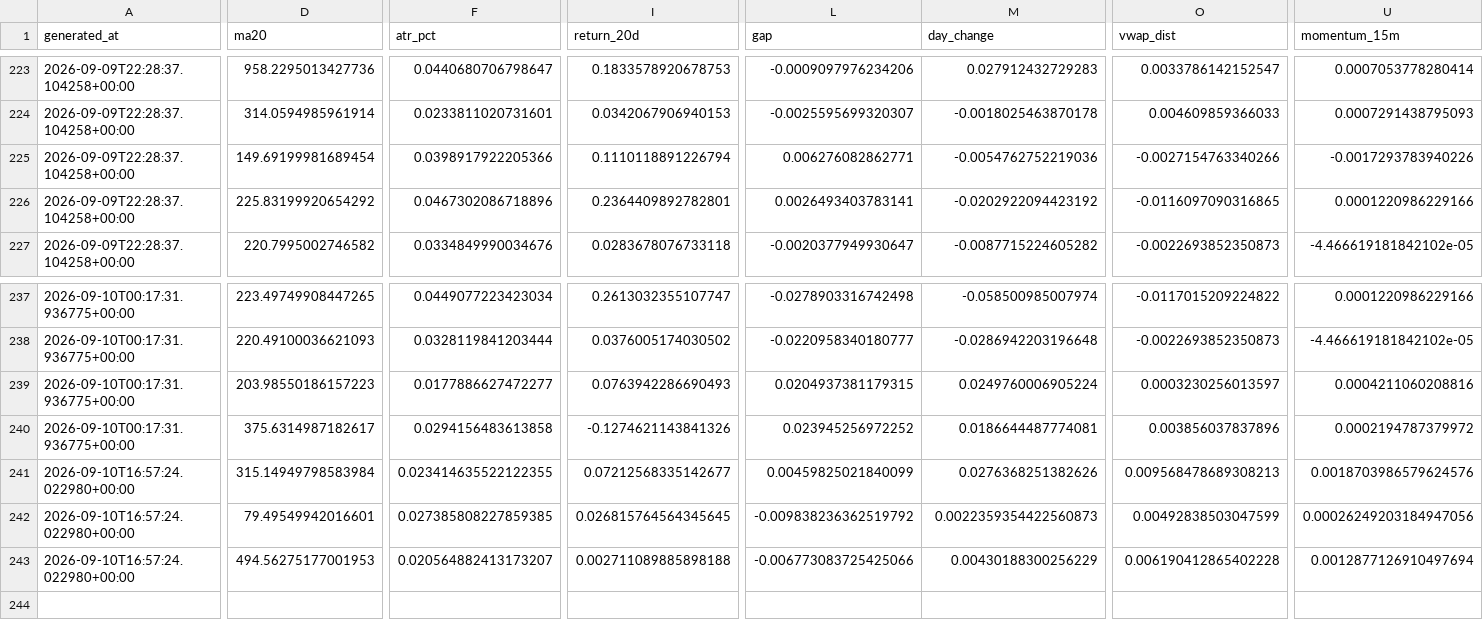
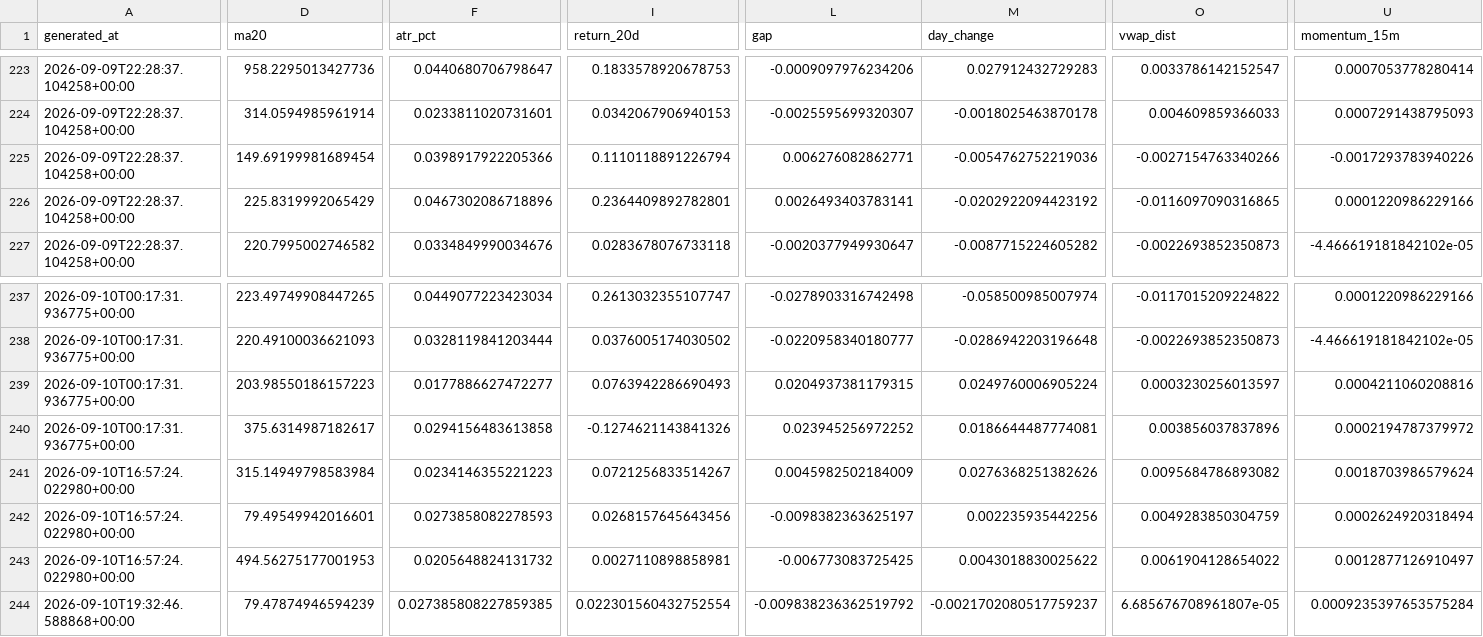
Before and after one commit to rk93/stocks-ai-analyzer, a CSV file: data/day_opportunities_history.csv, drawn as a sheet; only a part is shown, gaps mark what is left out; rows hold the shown columns only; the diff covers the shown part only; the diff names each change by its address in the sheet, - before the commit and + after, or states it on an @@ line.

```diff
--- a/data/day_opportunities_history.csv
+++ b/data/day_opportunities_history.csv
-D226 (ma20): 225.83199920654292
+D226 (ma20): 225.8319992065429
-F241 (atr_pct): 0.023414635522122355
+F241 (atr_pct): 0.0234146355221223
-I241 (return_20d): 0.07212568335142677
+I241 (return_20d): 0.0721256833514267
-L241 (gap): 0.00459825021840099
+L241 (gap): 0.0045982502184009
-O241 (vwap_dist): 0.009568478689308213
+O241 (vwap_dist): 0.0095684786893082
-U241 (momentum_15m): 0.0018703986579624576
+U241 (momentum_15m): 0.0018703986579624
-F242 (atr_pct): 0.027385808227859385
+F242 (atr_pct): 0.0273858082278593
-I242 (return_20d): 0.026815764564345645
+I242 (return_20d): 0.0268157645643456
-L242 (gap): -0.009838236362519792
+L242 (gap): -0.0098382363625197
-M242 (day_change): 0.0022359354422560873
+M242 (day_change): 0.002235935442256
-O242 (vwap_dist): 0.00492838503047599
+O242 (vwap_dist): 0.0049283850304759
-U242 (momentum_15m): 0.00026249203184947056
+U242 (momentum_15m): 0.0002624920318494
-F243 (atr_pct): 0.020564882413173207
+F243 (atr_pct): 0.0205648824131732
-I243 (return_20d): 0.002711089885898188
+I243 (return_20d): 0.0027110898858981
-L243 (gap): -0.006773083725425066
+L243 (gap): -0.006773083725425
-M243 (day_change): 0.00430188300256229
+M243 (day_change): 0.0043018830025622
-O243 (vwap_dist): 0.006190412865402228
+O243 (vwap_dist): 0.0061904128654022
-U243 (momentum_15m): 0.0012877126910497694
+U243 (momentum_15m): 0.0012877126910497
+row 244: 2026-09-10T19:32:46.588868+00:00 | 79.47874946594239 | 0.027385808227859385 | 0.022301560432752554 | -0.009838236362519792 | -0.0021702080517759237 | 6.685676708961807e-05 | 0.0009235397653575284
```
Also changed, not shown: 3 edited cells elsewhere in this file, data/day_opportunities_latest.csv, data/signals_latest.csv, 6 other files.
